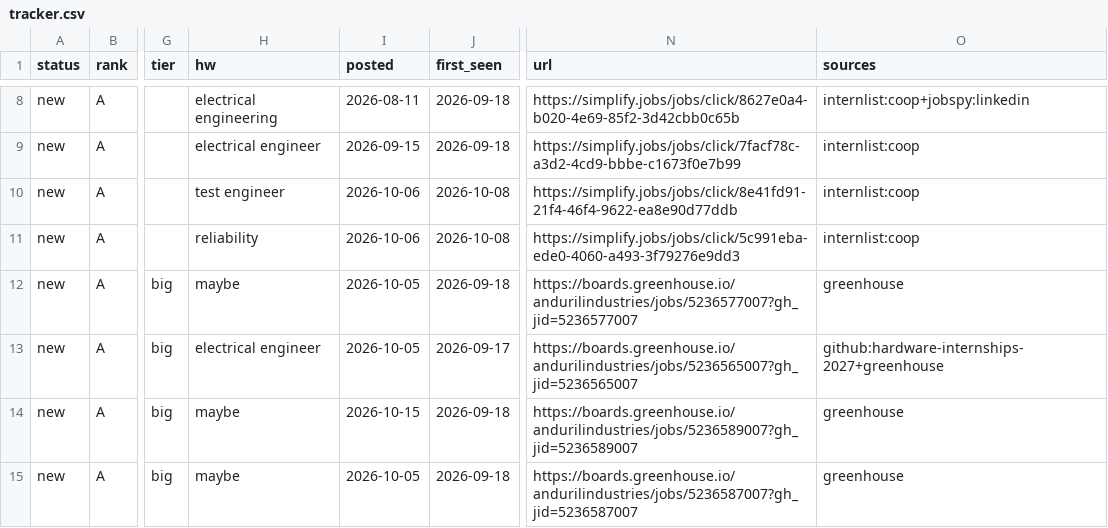
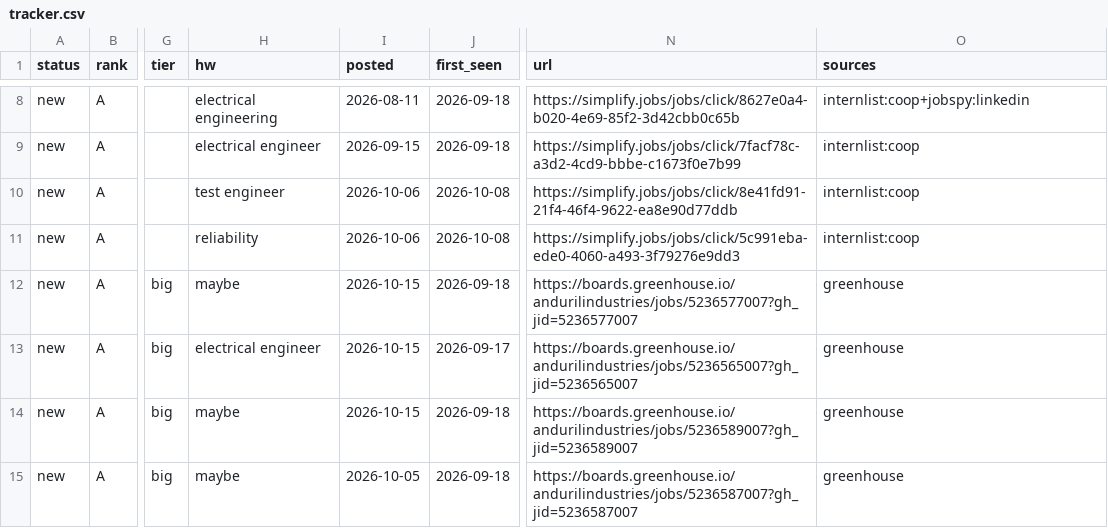
Before and after one commit to hrisheekmust-blip/coop-scraper, a CSV file: data/tracker.csv, drawn as a sheet; only a part is shown, gaps mark what is left out; the diff covers the shown part only; the diff names each change by its address in the sheet, - before the commit and + after, or states it on an @@ line.

```diff
--- a/data/tracker.csv
+++ b/data/tracker.csv
-I12:I13 (posted): 2026-10-05
+I12:I13 (posted): 2026-10-15
-O13 (sources): github:hardware-internships-2027+greenhouse
+O13 (sources): greenhouse
```
Also changed, not shown: 3 added rows, 1 removed row, 3 moved rows and 15 edited cells elsewhere in this file, data/sheet.csv, data/watchlist.csv, 10 other files.
